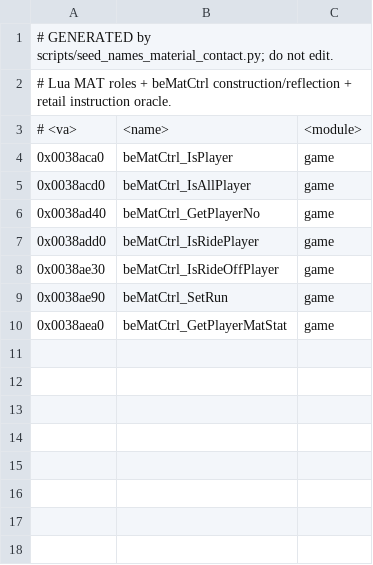
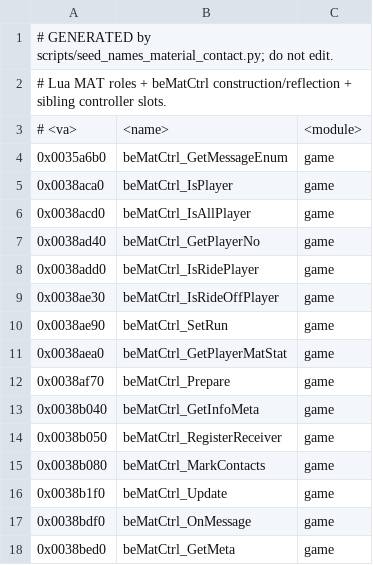
Before and after one commit to crashbashash/DW4_Decomp, a TSV file: config/SLUS-20836/names/MaterialContact.tsv, drawn as a sheet.

```diff
--- a/config/SLUS-20836/names/MaterialContact.tsv
+++ b/config/SLUS-20836/names/MaterialContact.tsv
@@ -1,4 +1,5 @@
 # GENERATED by scripts/seed_names_material_contact.py; do not edit.
-# Lua MAT roles + beMatCtrl construction/reflection + retail instruction oracle.
+# Lua MAT roles + beMatCtrl construction/reflection + sibling controller slots.
 # <va>	<name>	<module>
+0x0035a6b0	beMatCtrl_GetMessageEnum	game
 0x0038aca0	beMatCtrl_IsPlayer	game
@@ -10 +11,8 @@
 0x0038aea0	beMatCtrl_GetPlayerMatStat	game
+0x0038af70	beMatCtrl_Prepare	game
+0x0038b040	beMatCtrl_GetInfoMeta	game
+0x0038b050	beMatCtrl_RegisterReceiver	game
+0x0038b080	beMatCtrl_MarkContacts	game
+0x0038b1f0	beMatCtrl_Update	game
+0x0038bdf0	beMatCtrl_OnMessage	game
+0x0038bed0	beMatCtrl_GetMeta	game
```
Also changed, not shown: config/SLUS-20836/lua-dependency-roots.tsv, config/SLUS-20836/names/ReadabilityPass.tsv, 15 other files.
